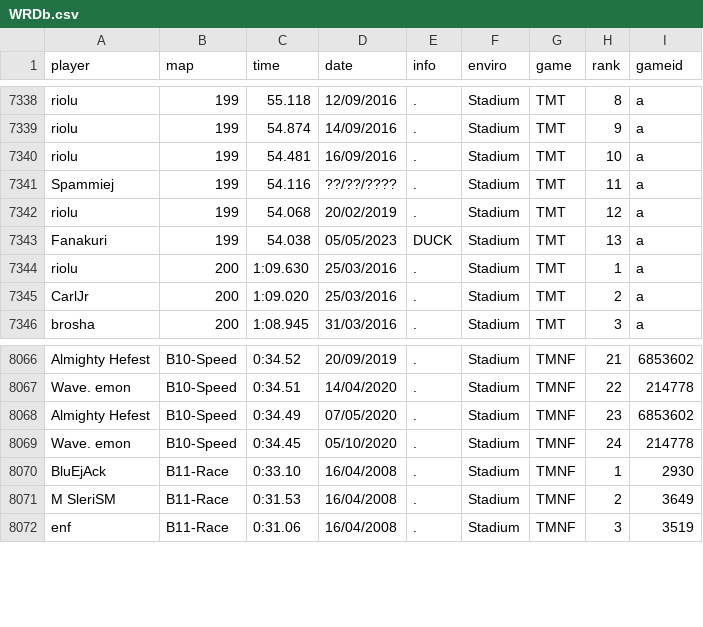
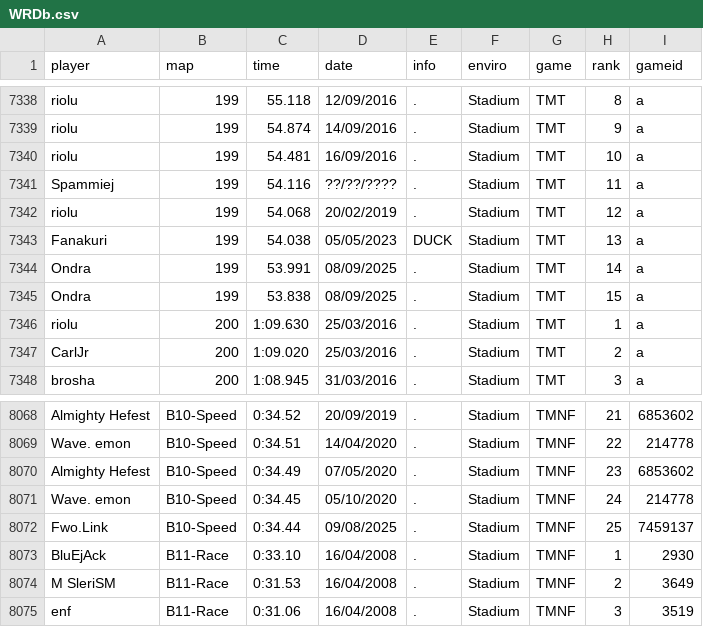
Before and after one commit to Loupphok/TWRC, a CSV file: data/WRDb.csv, drawn as a sheet; only a part is shown, gaps mark what is left out; the diff names each change by its address in the sheet, - before the commit and + after, or states it on an @@ line.

Commit message:
wrs

```diff
--- a/data/WRDb.csv
+++ b/data/WRDb.csv
+row 7344: Ondra | 199 | 53.991 | 08/09/2025 | . | Stadium | TMT | 14 | a
+row 7345: Ondra | 199 | 53.838 | 08/09/2025 | . | Stadium | TMT | 15 | a
+row 8072: Fwo.Link | B10-Speed | 0:34.44 | 09/08/2025 | . | Stadium | TMNF | 25 | 7459137
```
